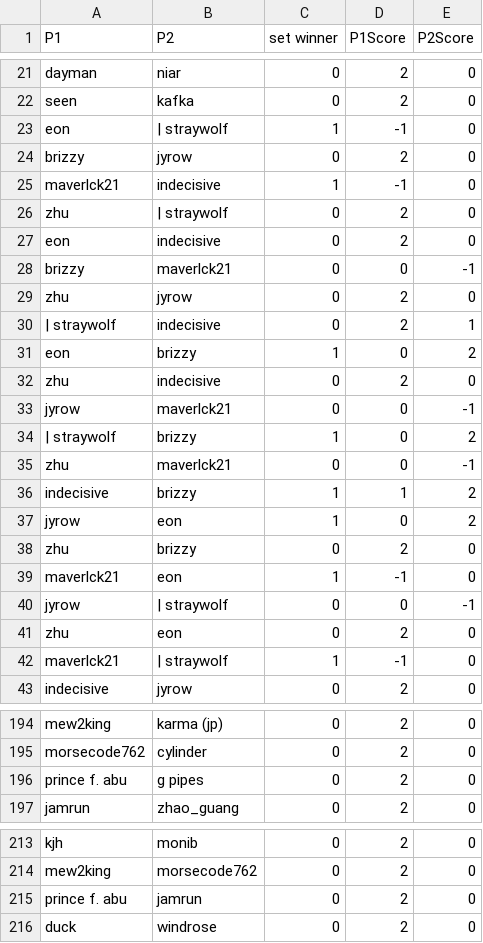
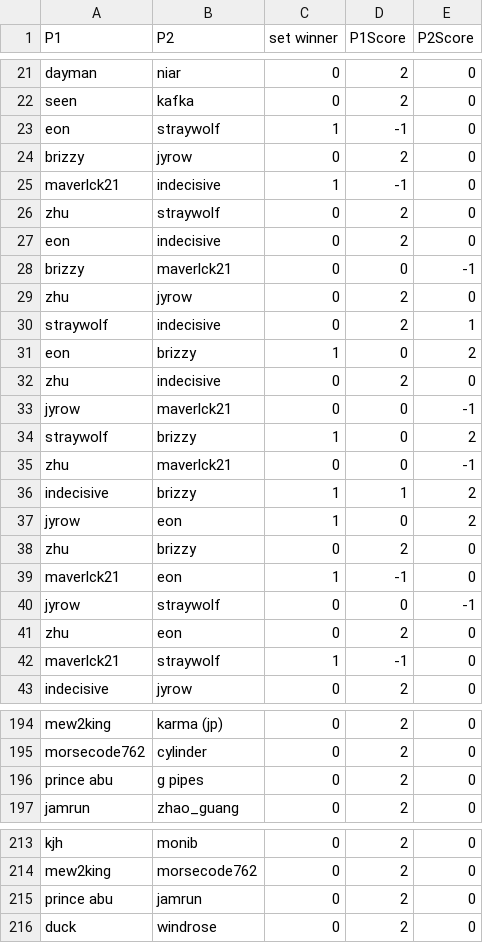
Before and after one commit to bwaggone/smash-stats, a CSV file: data/Melee/Singles/canada-cup-2016-sets.csv, drawn as a sheet; only a part is shown, gaps mark what is left out; the diff covers the shown part only.

```diff
--- a/data/Melee/Singles/canada-cup-2016-sets.csv
+++ b/data/Melee/Singles/canada-cup-2016-sets.csv
@@ -22,6 +22,6 @@ dayman,niar,0,2,0
 seen,kafka,0,2,0
-eon,| straywolf,1,-1,0
+eon,straywolf,1,-1,0
 brizzy,jyrow,0,2,0
 maverlck21,indecisive,1,-1,0
-zhu,| straywolf,0,2,0
+zhu,straywolf,0,2,0
 eon,indecisive,0,2,0
@@ -29,3 +29,3 @@ brizzy,maverlck21,0,0,-1
 zhu,jyrow,0,2,0
-| straywolf,indecisive,0,2,1
+straywolf,indecisive,0,2,1
 eon,brizzy,1,0,2
@@ -33,3 +33,3 @@ zhu,indecisive,0,2,0
 jyrow,maverlck21,0,0,-1
-| straywolf,brizzy,1,0,2
+straywolf,brizzy,1,0,2
 zhu,maverlck21,0,0,-1
@@ -39,5 +39,5 @@ zhu,brizzy,0,2,0
 maverlck21,eon,1,-1,0
-jyrow,| straywolf,0,0,-1
+jyrow,straywolf,0,0,-1
 zhu,eon,0,2,0
-maverlck21,| straywolf,1,-1,0
+maverlck21,straywolf,1,-1,0
 indecisive,jyrow,0,2,0
@@ -195,3 +195,3 @@ mew2king,karma (jp),0,2,0
 morsecode762,cylinder,0,2,0
-prince f. abu,g pipes,0,2,0
+prince abu,g pipes,0,2,0
 jamrun,zhao_guang,0,2,0
@@ -214,3 +214,3 @@ kjh,monib,0,2,0
 mew2king,morsecode762,0,2,0
-prince f. abu,jamrun,0,2,0
+prince abu,jamrun,0,2,0
 duck,windrose,0,2,0
```
Also changed, not shown: 6 edited cells elsewhere in this file, data/Melee/Singles/canada-cup-2016-standings.csv, data/Melee/Singles/sweet-25-sets.csv, 4 other files.
